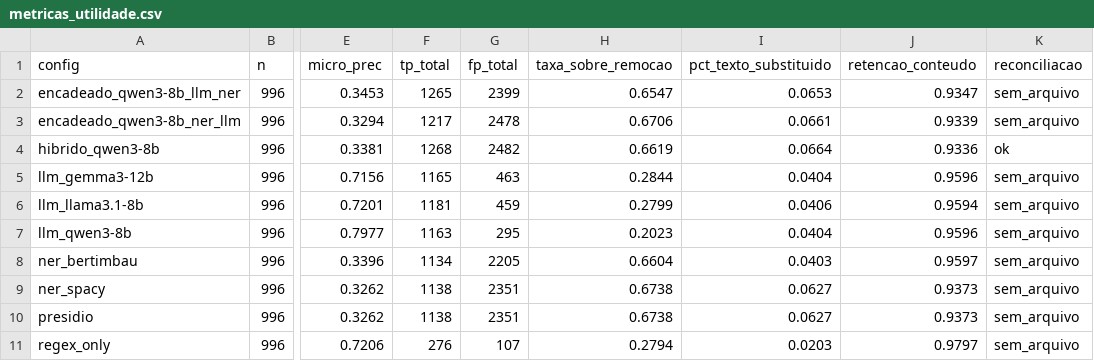
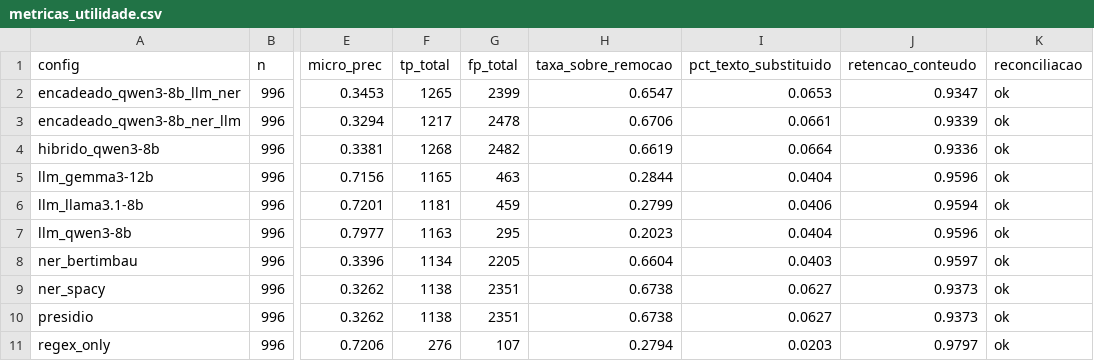
Before and after one commit to murilogoes/bo-anonymizer-ptbr, a CSV file: results/metricas_utilidade.csv, drawn as a sheet; only a part is shown, gaps mark what is left out; the diff names each change by its address in the sheet, - before the commit and + after, or states it on an @@ line.

```diff
--- a/results/metricas_utilidade.csv
+++ b/results/metricas_utilidade.csv
-K2:K3 (reconciliacao): sem_arquivo
+K2:K3 (reconciliacao): ok
-K5:K11 (reconciliacao): sem_arquivo
+K5:K11 (reconciliacao): ok
```
Also changed, not shown: 30 other files.
